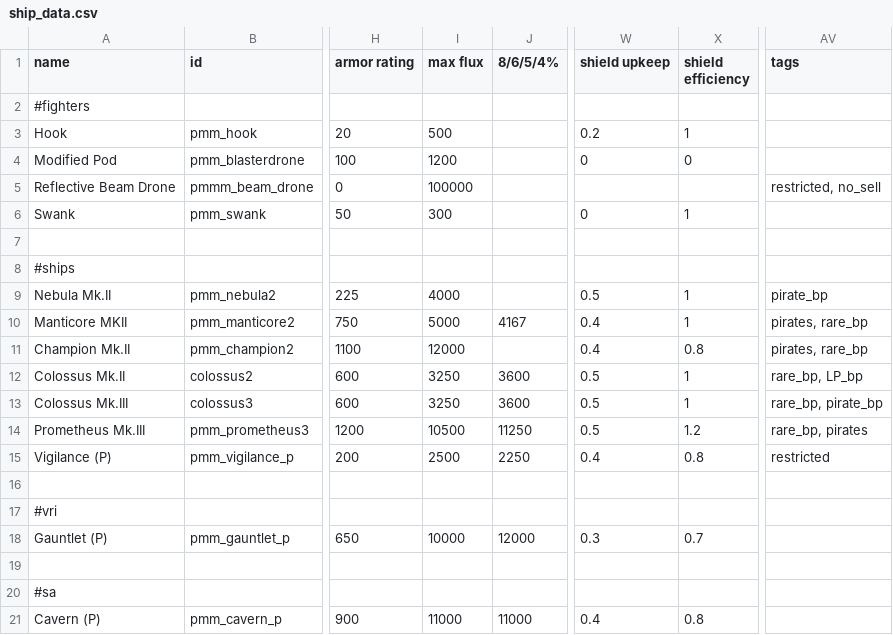
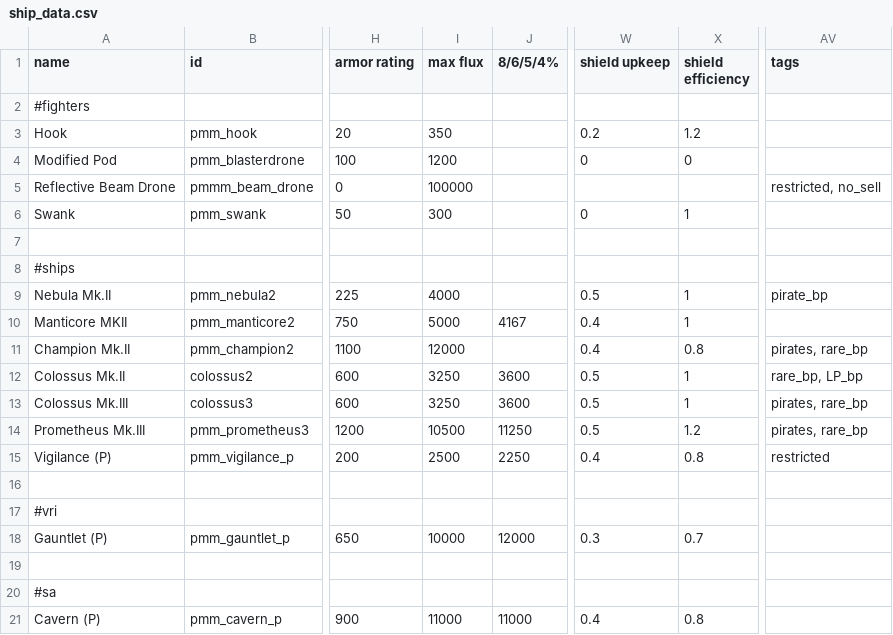
Before and after one commit to MiniDeth3/PMMM, a CSV file: data/hulls/ship_data.csv, drawn as a sheet; only a part is shown, gaps mark what is left out; the diff names each change by its address in the sheet, - before the commit and + after, or states it on an @@ line.

```diff
--- a/data/hulls/ship_data.csv
+++ b/data/hulls/ship_data.csv
-I3 (max flux): 500
+I3 (max flux): 350
-X3 (shield efficiency): 1
+X3 (shield efficiency): 1.2
-AV10 (tags): pirates, rare_bp
+AV10 (tags): (empty)
-AV13 (tags): rare_bp, pirate_bp
+AV13 (tags): pirates, rare_bp
-AV14 (tags): rare_bp, pirates
+AV14 (tags): pirates, rare_bp
```
Also changed, not shown: 15 other files.
